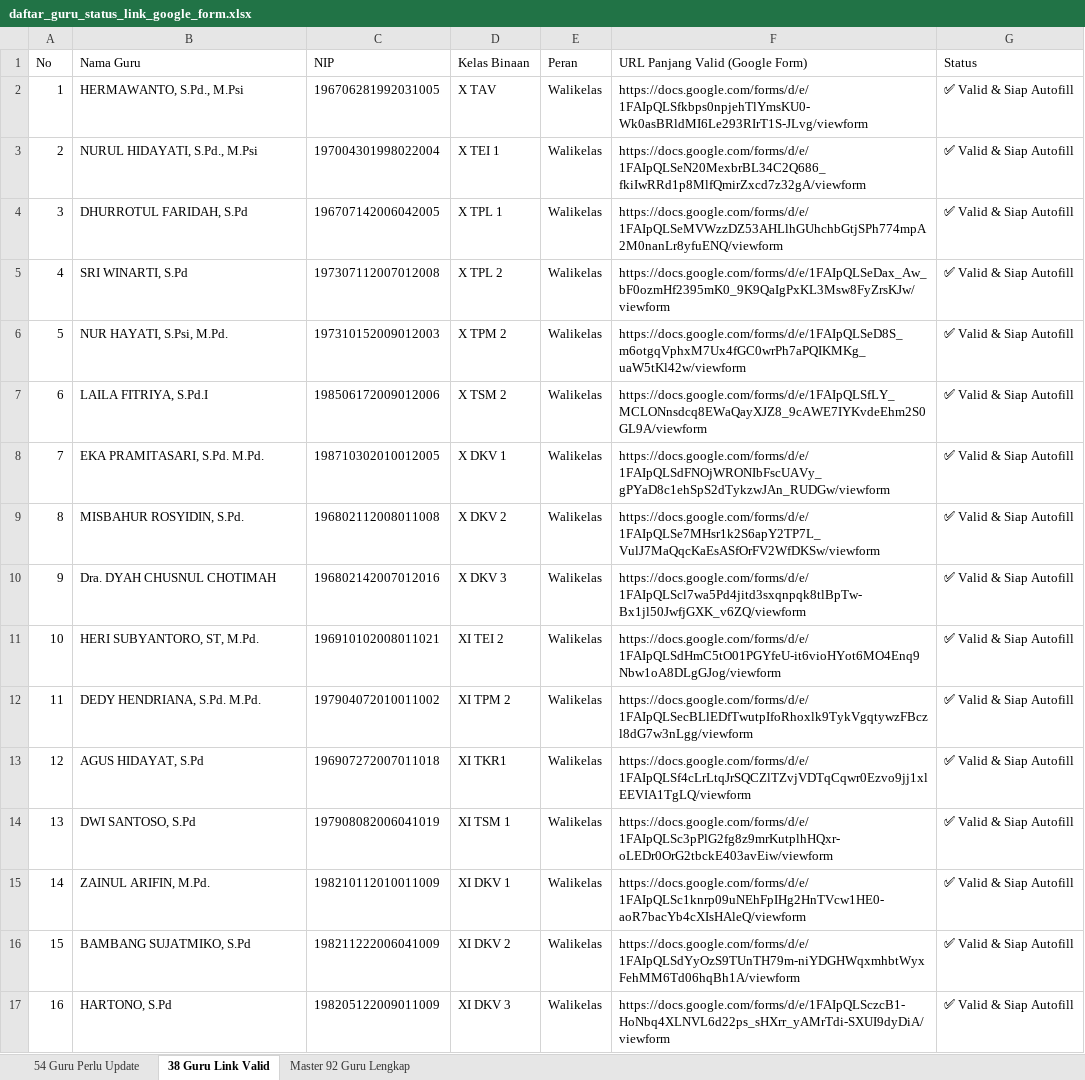
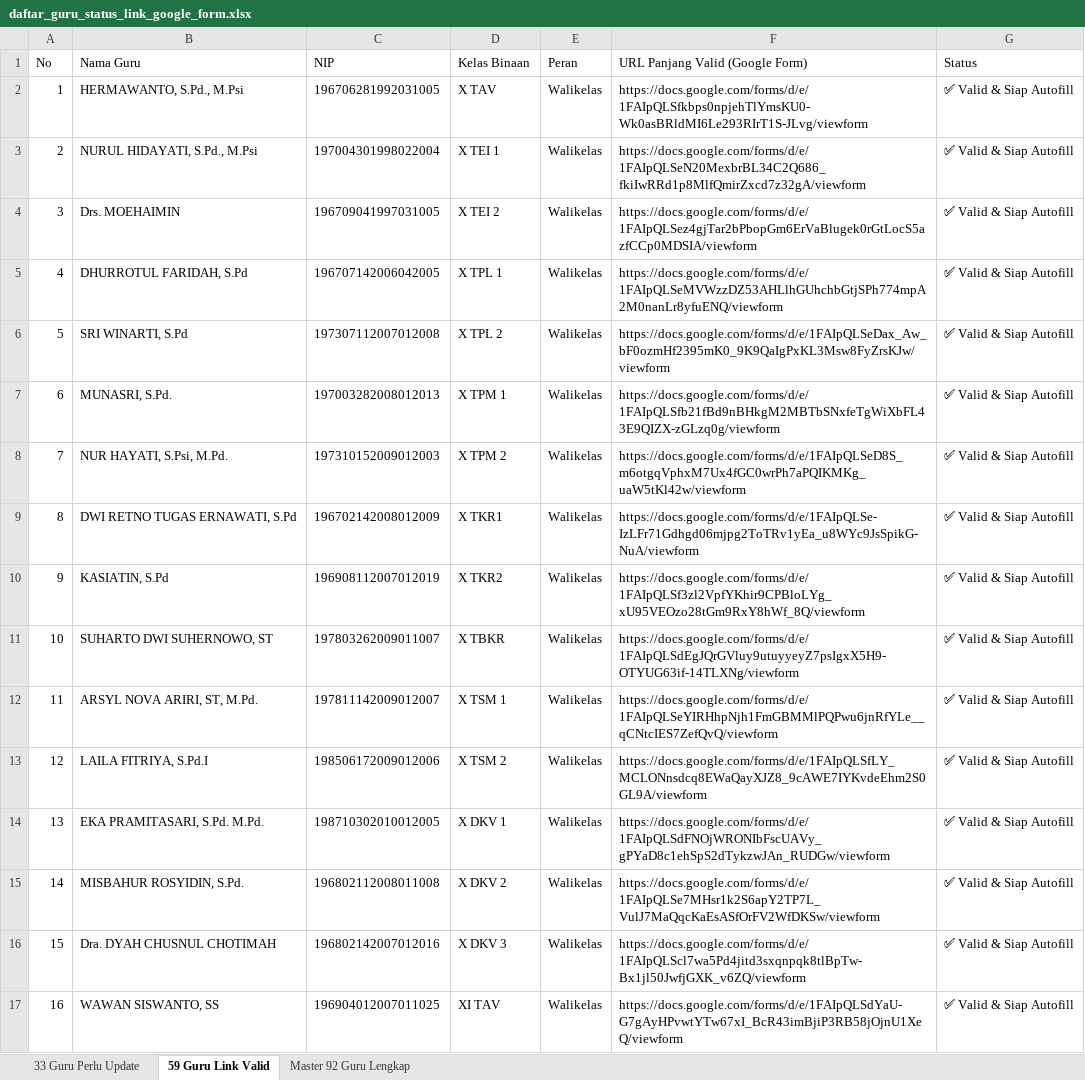
Before and after one commit to iskakfatoni/portalautoform, an Excel workbook: daftar_guru_status_link_google_form.xlsx, sheet 59 Guru Link Valid, drawn as a sheet; only a part is shown; the shorter side is filled out with more unchanged rows; values as stored, in another font and other column widths than the file's, no borders; addresses are those after the commit; the diff covers the shown part only; the diff names each change by its address in the sheet, - before the commit and + after, or states it on an @@ line.

Commit message:
Update TUTIK QOMARIYAH, S.Si Google Form URL and update Excel export

```diff
--- a/daftar_guru_status_link_google_form.xlsx (sheet 59 Guru Link Valid)
+++ b/daftar_guru_status_link_google_form.xlsx (sheet 59 Guru Link Valid)
-sheet tab: 54 Guru Perlu Update
+sheet tab: 33 Guru Perlu Update
-sheet tab: 38 Guru Link Valid
+sheet tab: 59 Guru Link Valid
+row 4: 3 | Drs. MOEHAIMIN | 196709041997031005 | X TEI 2 | Walikelas | https://docs.google.com/forms/d/e/1FAIpQLSez4gjTar2bPbopGm6ErVaBlugek0rGtLocS5azfCCp0MDSIA/viewform | ✅ Valid & Siap Autofill
@@ column A (No) renumbered from row 5 down @@
+row 7: 6 | MUNASRI, S.Pd. | 197003282008012013 | X TPM 1 | Walikelas | https://docs.google.com/forms/d/e/1FAIpQLSfb21fBd9nBHkgM2MBTbSNxfeTgWiXbFL43E9QIZX-zGLzq0g/viewform | ✅ Valid & Siap Autofill
+row 9: 8 | DWI RETNO TUGAS ERNAWATI, S.Pd | 196702142008012009 | X TKR1 | Walikelas | https://docs.google.com/forms/d/e/1FAIpQLSe-IzLFr71Gdhgd06mjpg2ToTRv1yEa_u8WYc9JsSpikG-NuA/viewform | ✅ Valid & Siap Autofill
+row 10: 9 | KASIATIN, S.Pd | 196908112007012019 | X TKR2 | Walikelas | https://docs.google.com/forms/d/e/1FAIpQLSf3zl2VpfYKhir9CPBloLYg_xU95VEOzo28tGm9RxY8hWf_8Q/viewform | ✅ Valid & Siap Autofill
+row 11: 10 | SUHARTO DWI SUHERNOWO, ST | 197803262009011007 | X TBKR | Walikelas | https://docs.google.com/forms/d/e/1FAIpQLSdEgJQrGVluy9utuyyeyZ7psIgxX5H9-OTYUG63if-14TLXNg/viewform | ✅ Valid & Siap Autofill
+row 12: 11 | ARSYL NOVA ARIRI, ST, M.Pd. | 197811142009012007 | X TSM 1 | Walikelas | https://docs.google.com/forms/d/e/1FAIpQLSeYIRHhpNjh1FmGBMMlPQPwu6jnRfYLe__qCNtcIES7ZefQvQ/viewform | ✅ Valid & Siap Autofill
+row 17: 16 | WAWAN SISWANTO, SS | 196904012007011025 | XI TAV | Walikelas | https://docs.google.com/forms/d/e/1FAIpQLSdYaU-G7gAyHPvwtYTw67xI_BcR43imBjiP3RB58jOjnU1XeQ/viewform | ✅ Valid & Siap Autofill
```
Also changed, not shown: 12 added rows elsewhere in this sheet, sheet 33 Guru Perlu Update, sheet Master 92 Guru Lengkap, 2 other files.
